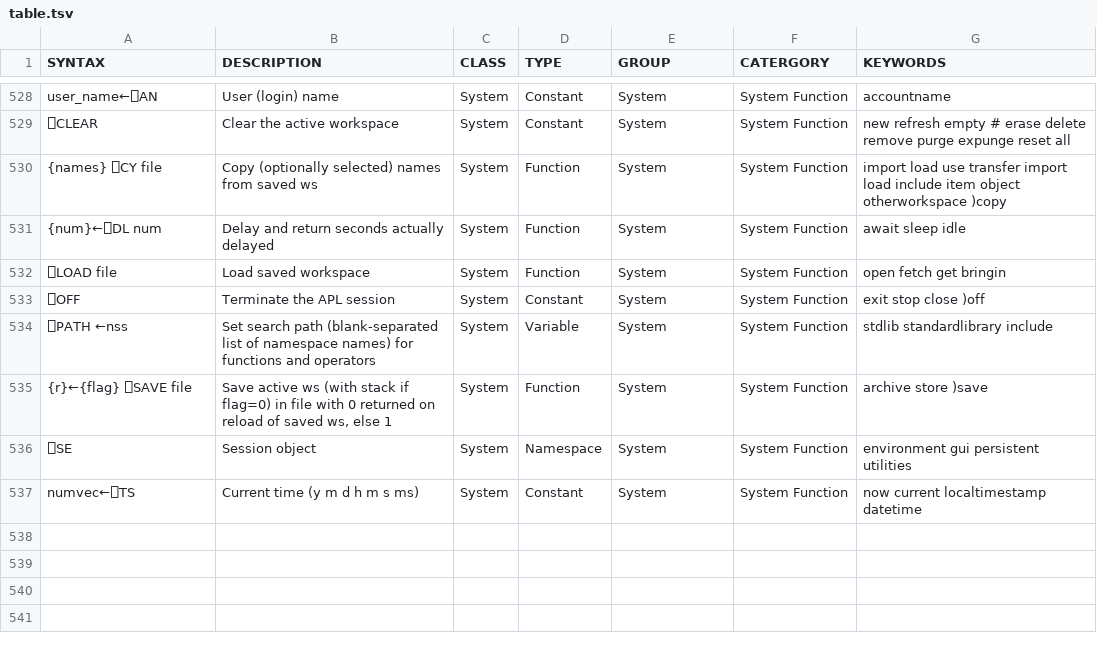
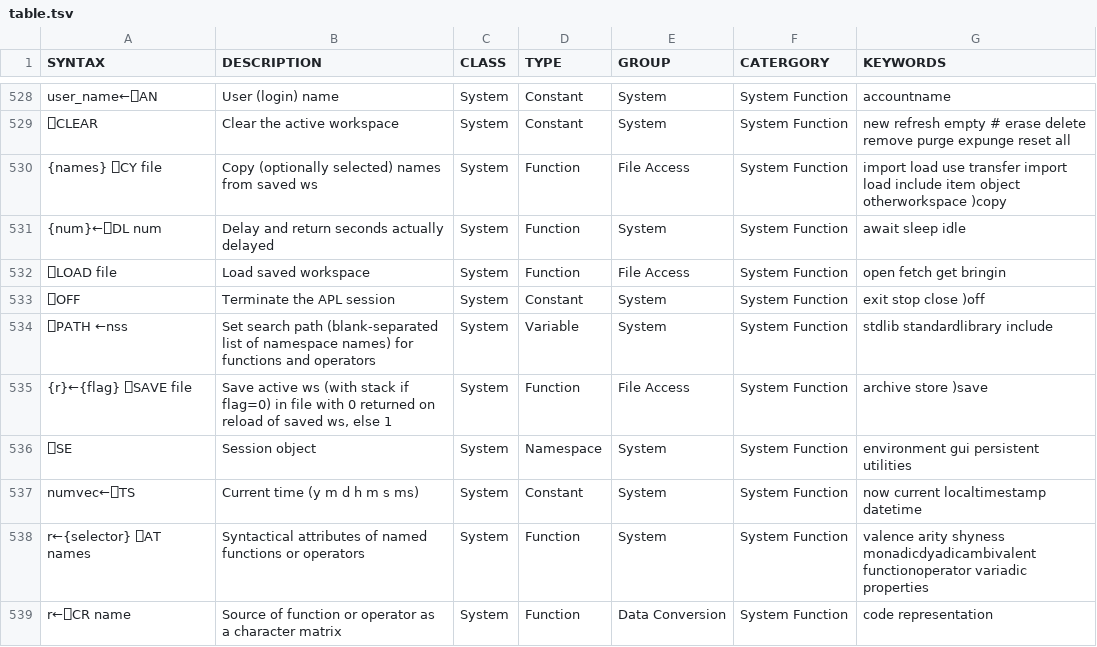
Before and after one commit to abrudz/aplcart, a TSV file: table.tsv, drawn as a sheet; only a part is shown, gaps mark what is left out; the diff covers the shown part only.

Commit message:
add ⎕-names MANIPULATING FUNCTIONS AND OPERATORS

```diff
--- a/table.tsv
+++ b/table.tsv
@@ -529,9 +529,11 @@ user_name←⎕AN	User (login) name	System	Constant	System	System Function	accou
 ⎕CLEAR	Clear the active workspace	System	Constant	System	System Function	new refresh empty # erase delete remove purge expunge reset all
-{names} ⎕CY file	Copy (optionally selected) names from saved ws	System	Function	System	System Function	import load use transfer import load include item object otherworkspace )copy
+{names} ⎕CY file	Copy (optionally selected) names from saved ws	System	Function	File Access	System Function	import load use transfer import load include item object otherworkspace )copy
 {num}←⎕DL num	Delay and return seconds actually delayed	System	Function	System	System Function	await sleep idle
-⎕LOAD file	Load saved workspace	System	Function	System	System Function	open fetch get bringin
+⎕LOAD file	Load saved workspace	System	Function	File Access	System Function	open fetch get bringin
 ⎕OFF	Terminate the APL session	System	Constant	System	System Function	exit stop close )off
 ⎕PATH ←nss	Set search path (blank-separated list of namespace names) for functions and operators	System	Variable	System	System Function	stdlib standardlibrary include
-{r}←{flag} ⎕SAVE file	Save active ws (with stack if flag=0) in file with 0 returned on reload of saved ws, else 1	System	Function	System	System Function	archive store )save
+{r}←{flag} ⎕SAVE file	Save active ws (with stack if flag=0) in file with 0 returned on reload of saved ws, else 1	System	Function	File Access	System Function	archive store )save
 ⎕SE	Session object	System	Namespace	System	System Function	environment gui persistent utilities
 numvec←⎕TS	Current time (y m d h m s ms)	System	Constant	System	System Function	now current localtimestamp datetime
+r←{selector} ⎕AT names	Syntactical attributes of named functions or operators	System	Function	System	System Function	valence arity shyness monadicdyadicambivalent functionoperator variadic properties
+r←⎕CR name	Source of function or operator as a character matrix	System	Function	Data Conversion	System Function	code representation
```
Also changed, not shown: 10 added rows and 6 edited cells elsewhere in this file.
